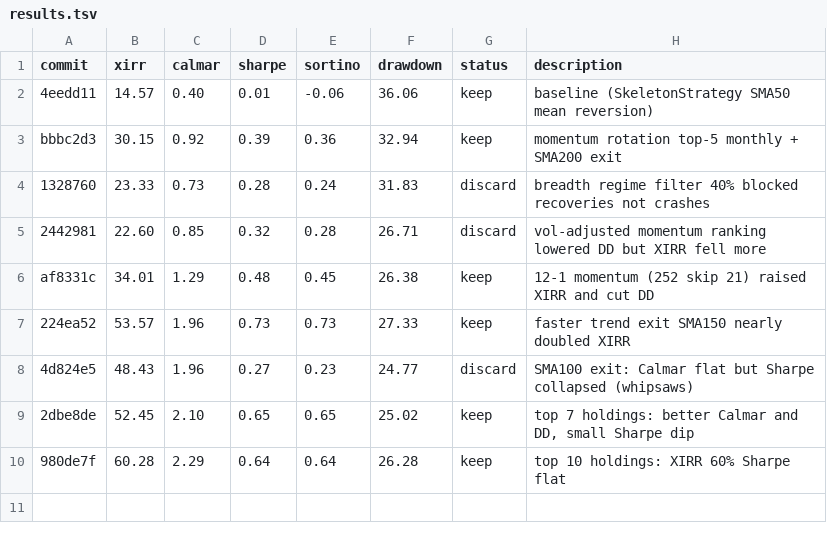
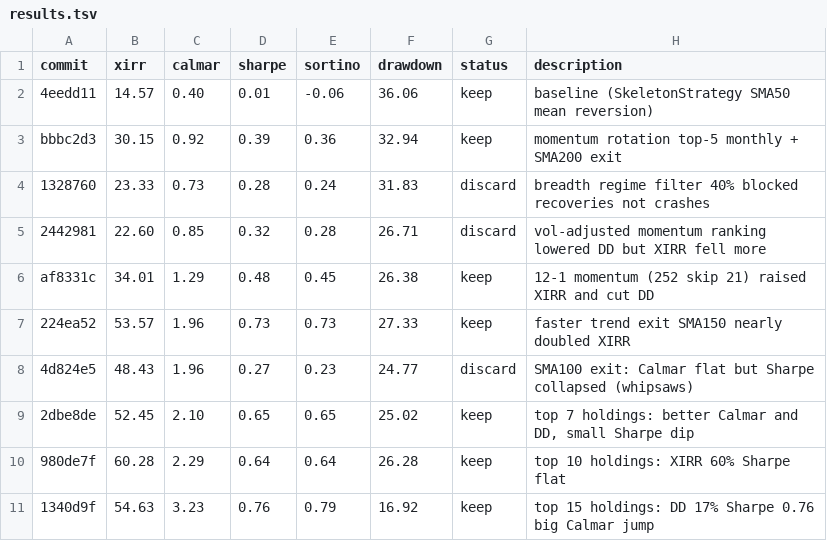
Before and after one commit to meet-minimalist/Backtrader-experiments, a TSV file: results.tsv, drawn as a sheet; the diff names each change by its address in the sheet, - before the commit and + after, or states it on an @@ line.

```diff
--- a/results.tsv
+++ b/results.tsv
+row 11: 1340d9f | 54.63 | 3.23 | 0.76 | 0.79 | 16.92 | keep | top 15 holdings: DD 17% Sharpe 0.76 big Calmar jump
```
